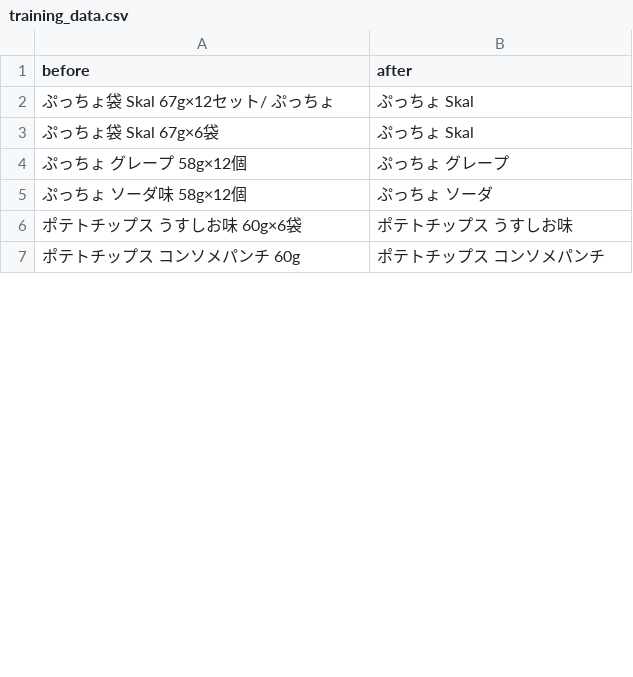
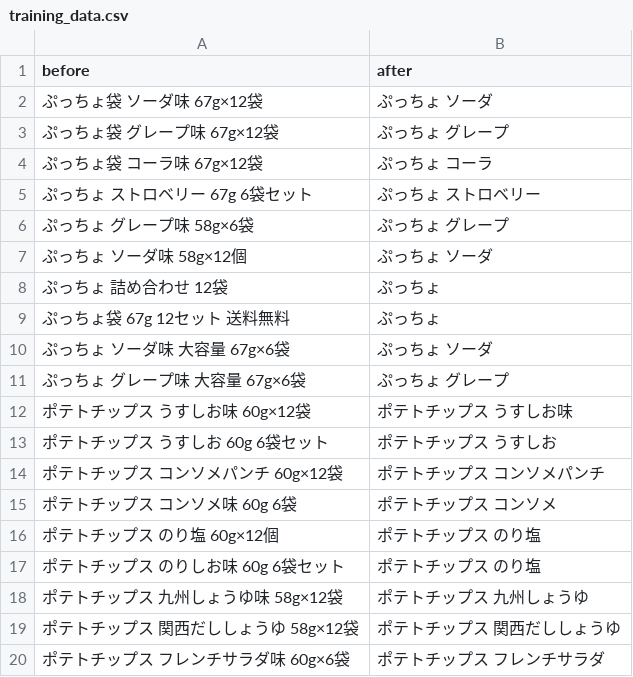
Before and after one commit to gp24a015/barcode_program, a CSV file: training/training_data.csv, drawn as a sheet; only a part is shown; the diff covers the shown part only.

Commit message:
商品名加工の機械学習モデルを変更

```diff
--- a/training/training_data.csv
+++ b/training/training_data.csv
@@ -1,7 +1,20 @@
 before,after
-ぷっちょ袋 Skal 67g×12セット/ ぷっちょ,ぷっちょ Skal
-ぷっちょ袋 Skal 67g×6袋,ぷっちょ Skal
-ぷっちょ グレープ 58g×12個,ぷっちょ グレープ
+ぷっちょ袋 ソーダ味 67g×12袋,ぷっちょ ソーダ
+ぷっちょ袋 グレープ味 67g×12袋,ぷっちょ グレープ
+ぷっちょ袋 コーラ味 67g×12袋,ぷっちょ コーラ
+ぷっちょ ストロベリー 67g 6袋セット,ぷっちょ ストロベリー
+ぷっちょ グレープ味 58g×6袋,ぷっちょ グレープ
 ぷっちょ ソーダ味 58g×12個,ぷっちょ ソーダ
-ポテトチップス うすしお味 60g×6袋,ポテトチップス うすしお味
-ポテトチップス コンソメパンチ 60g,ポテトチップス コンソメパンチ
+ぷっちょ 詰め合わせ 12袋,ぷっちょ
+ぷっちょ袋 67g 12セット 送料無料,ぷっちょ
+ぷっちょ ソーダ味 大容量 67g×6袋,ぷっちょ ソーダ
+ぷっちょ グレープ味 大容量 67g×6袋,ぷっちょ グレープ
+ポテトチップス うすしお味 60g×12袋,ポテトチップス うすしお味
+ポテトチップス うすしお 60g 6袋セット,ポテトチップス うすしお
+ポテトチップス コンソメパンチ 60g×12袋,ポテトチップス コンソメパンチ
+ポテトチップス コンソメ味 60g 6袋,ポテトチップス コンソメ
+ポテトチップス のり塩 60g×12個,ポテトチップス のり塩
+ポテトチップス のりしお味 60g 6袋セット,ポテトチップス のり塩
+ポテトチップス 九州しょうゆ味 58g×12袋,ポテトチップス 九州しょうゆ
+ポテトチップス 関西だししょうゆ 58g×12袋,ポテトチップス 関西だししょうゆ
+ポテトチップス フレンチサラダ味 60g×6袋,ポテトチップス フレンチサラダ
```
Also changed, not shown: 29 added rows and 3 edited cells elsewhere in this file.
